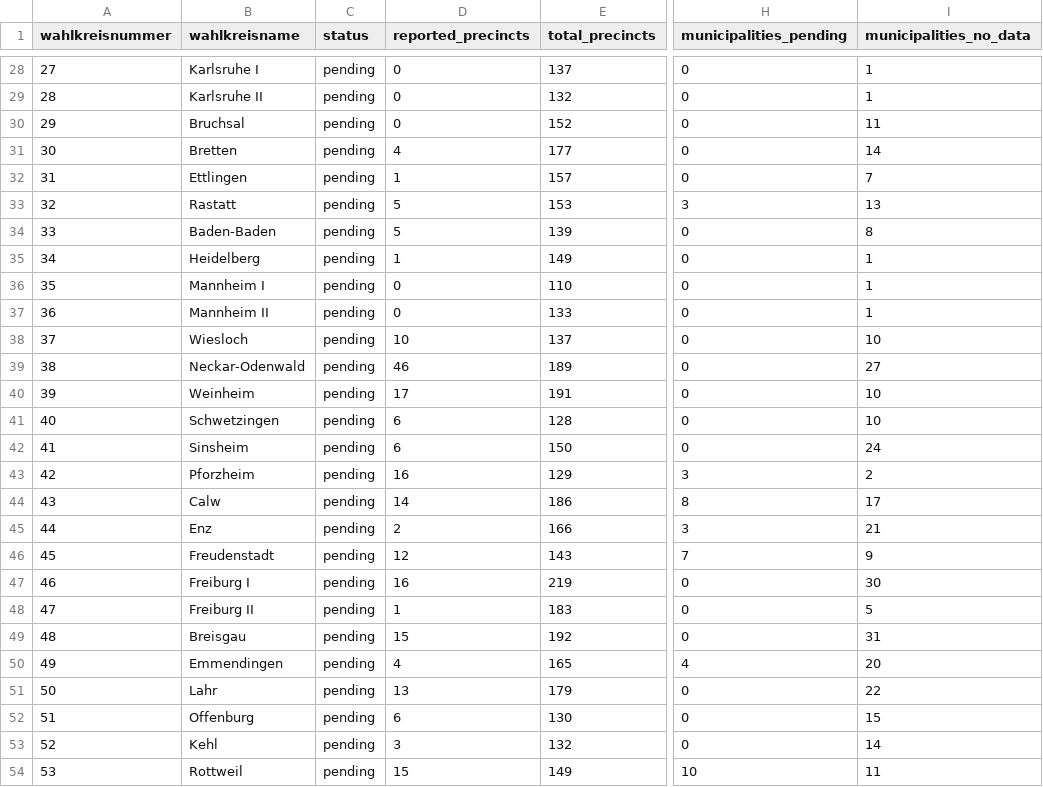
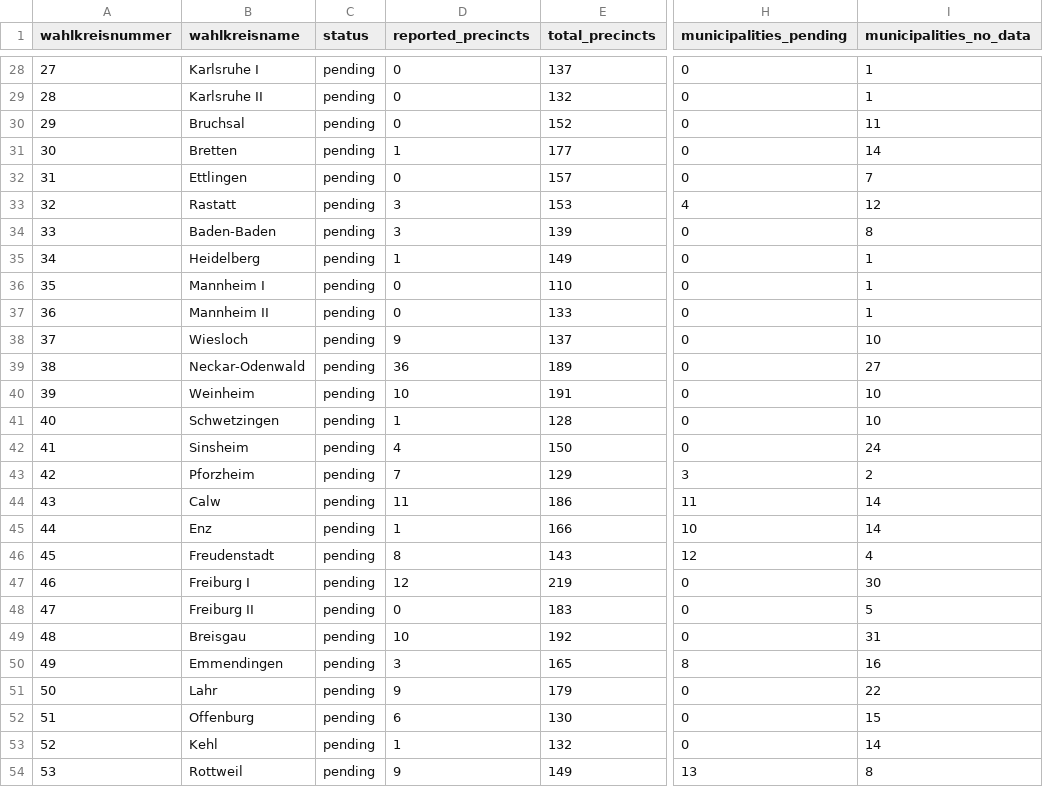
Before and after one commit to volzinnovation/wahl-monitor.de, a CSV file: data/2026-bw/metadata/wahlkreis-status.csv, drawn as a sheet; only a part is shown, gaps mark what is left out; the diff covers the shown part only; the diff names each change by its address in the sheet, - before the commit and + after, or states it on an @@ line.

```diff
--- a/data/2026-bw/metadata/wahlkreis-status.csv
+++ b/data/2026-bw/metadata/wahlkreis-status.csv
-D31 (reported_precincts): 4
+D31 (reported_precincts): 1
-D32 (reported_precincts): 1
+D32 (reported_precincts): 0
-D33:D34 (reported_precincts): 5
+D33:D34 (reported_precincts): 3
-H33 (municipalities_pending): 3
+H33 (municipalities_pending): 4
-I33 (municipalities_no_data): 13
+I33 (municipalities_no_data): 12
-D38 (reported_precincts): 10
+D38 (reported_precincts): 9
-D39 (reported_precincts): 46
+D39 (reported_precincts): 36
-D40 (reported_precincts): 17
+D40 (reported_precincts): 10
-D41 (reported_precincts): 6
+D41 (reported_precincts): 1
-D42 (reported_precincts): 6
+D42 (reported_precincts): 4
-D43 (reported_precincts): 16
+D43 (reported_precincts): 7
-D44 (reported_precincts): 14
+D44 (reported_precincts): 11
-H44 (municipalities_pending): 8
+H44 (municipalities_pending): 11
-I44 (municipalities_no_data): 17
+I44 (municipalities_no_data): 14
-D45 (reported_precincts): 2
+D45 (reported_precincts): 1
-H45 (municipalities_pending): 3
+H45 (municipalities_pending): 10
-I45 (municipalities_no_data): 21
+I45 (municipalities_no_data): 14
-D46 (reported_precincts): 12
+D46 (reported_precincts): 8
-H46 (municipalities_pending): 7
+H46 (municipalities_pending): 12
-I46 (municipalities_no_data): 9
+I46 (municipalities_no_data): 4
-D47 (reported_precincts): 16
+D47 (reported_precincts): 12
-D48 (reported_precincts): 1
+D48 (reported_precincts): 0
-D49 (reported_precincts): 15
+D49 (reported_precincts): 10
-D50 (reported_precincts): 4
+D50 (reported_precincts): 3
-H50 (municipalities_pending): 4
+H50 (municipalities_pending): 8
-I50 (municipalities_no_data): 20
+I50 (municipalities_no_data): 16
-D51 (reported_precincts): 13
+D51 (reported_precincts): 9
-D53 (reported_precincts): 3
+D53 (reported_precincts): 1
-D54 (reported_precincts): 15
+D54 (reported_precincts): 9
-H54 (municipalities_pending): 10
+H54 (municipalities_pending): 13
-I54 (municipalities_no_data): 11
+I54 (municipalities_no_data): 8
```
Also changed, not shown: 62 edited cells elsewhere in this file, data/2026-bw/latest/party_vote_type_summary.csv, data/2026-bw/reports/latest_source_diff.csv, 5 other files.
